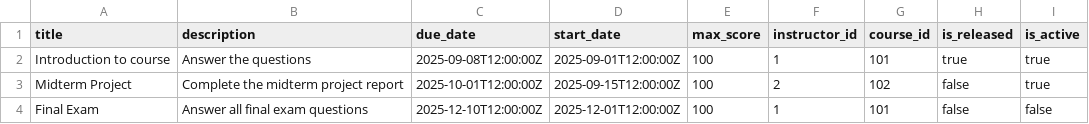
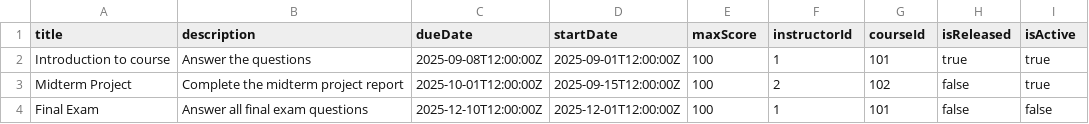
Before and after one commit to Thanaphol47825/cpe494-fullstack-2025, a CSV file: ModEd/eval/data/eval/Assignment.csv, drawn as a sheet.

Commit message:
eval db

```diff
--- a/ModEd/eval/data/eval/Assignment.csv
+++ b/ModEd/eval/data/eval/Assignment.csv
@@ -1,2 +1,2 @@
-title,description,due_date,start_date,max_score,instructor_id,course_id,is_released,is_active
+title,description,dueDate,startDate,maxScore,instructorId,courseId,isReleased,isActive
 "Introduction to course","Answer the questions","2025-09-08T12:00:00Z","2025-09-01T12:00:00Z",100,1,101,true,true
```
Also changed, not shown: 2 other files.
